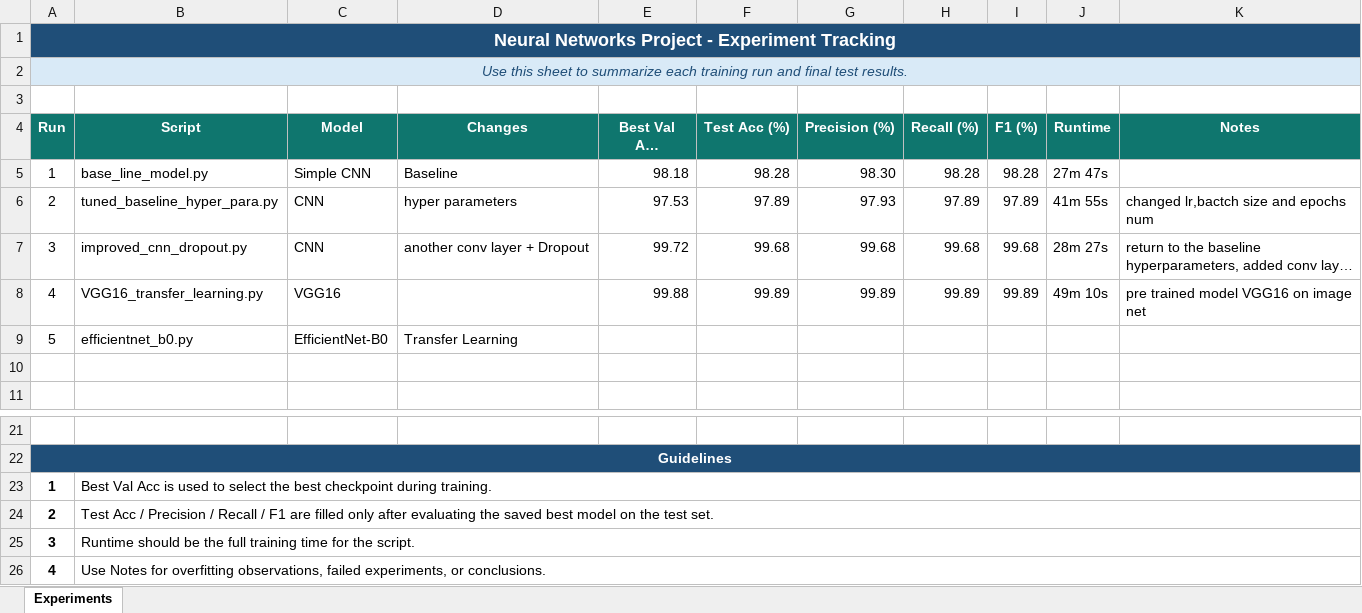
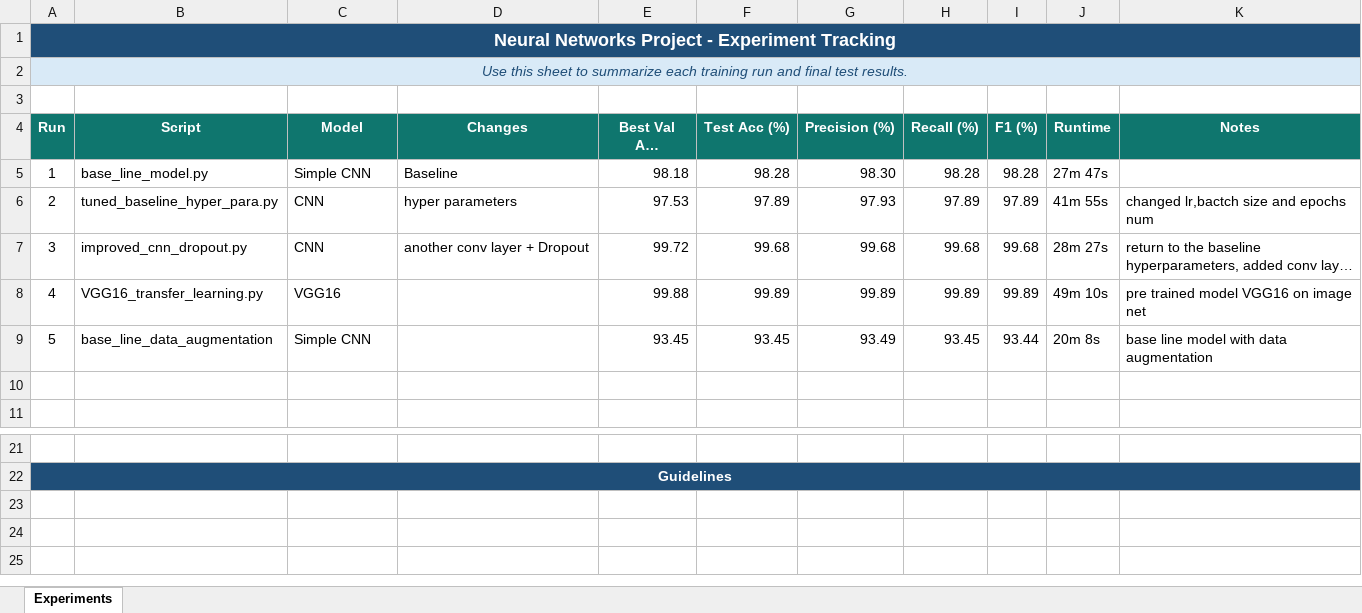
Before and after one commit to idanosb/Final-Project---ASL-Classification, an Excel workbook: asl_experiments_tracker.xlsx, sheet Experiments, drawn as a sheet; only a part is shown, gaps mark what is left out; long unchanged cells end in …; values as stored, in another font and other column widths than the file's, no borders; conditional formats and table styles not drawn; removed rows and columns are numbered as before the commit, all else as after; the diff names each change by its address in the sheet, - before the commit and + after, or states it on an @@ line.

```diff
--- a/asl_experiments_tracker.xlsx (sheet Experiments)
+++ b/asl_experiments_tracker.xlsx (sheet Experiments)
-row 9: 5 | efficientnet_b0.py | EfficientNet-B0 | Transfer Learning
+row 9: 5 | base_line_data_augmentation | Simple CNN |  | 93.45 | 93.45 | 93.49 | 93.45 | 93.44 | 20m 8s | base line model with data augmentation
-row 23: 1 | Best Val Acc is used to select the best checkpoint during training.
-row 24: 2 | Test Acc / Precision / Recall / F1 are filled only after evaluating the saved best model on the test set.
-row 25: 3 | Runtime should be the full training time for the script.
-row 26: 4 | Use Notes for overfitting observations, failed experiments, or conclusions.
```
Also changed, not shown: 27 other files.
